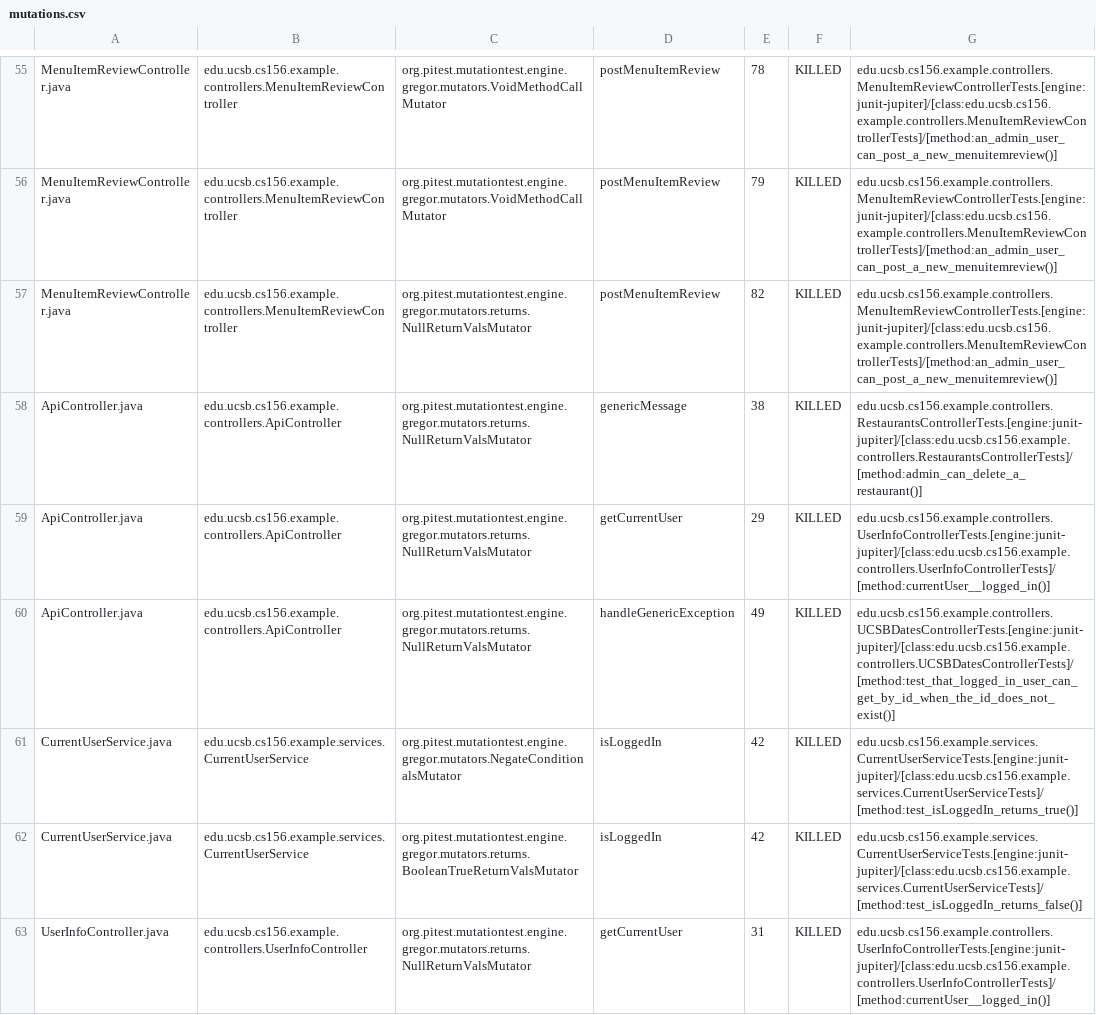
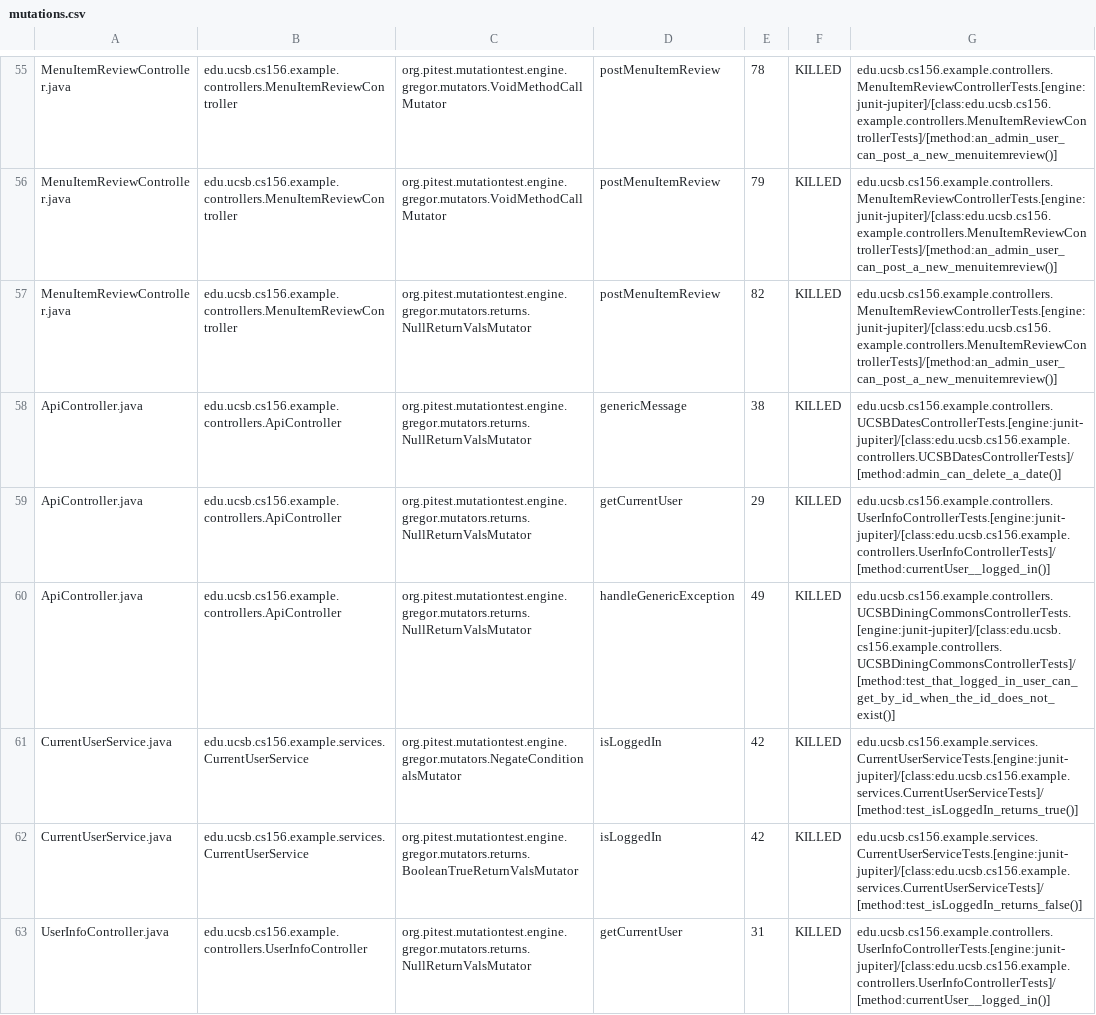
Before and after one commit to ucsb-cs156-f24/team01-f24-04, a CSV file: prs/53/pitest/mutations.csv, drawn as a sheet; only a part is shown, gaps mark what is left out.

Commit message:
Deploying to gh-pages from @ ucsb-cs156-f24/team01-f24-04@3f38eb75470d1cb0ae5a5716fa549f89c324752f 🚀

```diff
--- a/prs/53/pitest/mutations.csv
+++ b/prs/53/pitest/mutations.csv
@@ -57,5 +57,5 @@ MenuItemReviewController.java,edu.ucsb.cs156.example.controllers.MenuItemReviewC
 MenuItemReviewController.java,edu.ucsb.cs156.example.controllers.MenuItemReviewController,org.pitest.mutationtest.engine.gregor.mutators.returns.NullReturnValsMutator,postMenuItemReview,82,KILLED,edu.ucsb.cs156.example.controllers.MenuItemReviewControllerTests.[engine:junit-jupiter]/[class:edu.ucsb.cs156.example.controllers.MenuItemReviewControllerTests]/[method:an_admin_user_can_post_a_new_menuitemreview()]
-ApiController.java,edu.ucsb.cs156.example.controllers.ApiController,org.pitest.mutationtest.engine.gregor.mutators.returns.NullReturnValsMutator,genericMessage,38,KILLED,edu.ucsb.cs156.example.controllers.RestaurantsControllerTests.[engine:junit-jupiter]/[class:edu.ucsb.cs156.example.controllers.RestaurantsControllerTests]/[method:admin_can_delete_a_restaurant()]
+ApiController.java,edu.ucsb.cs156.example.controllers.ApiController,org.pitest.mutationtest.engine.gregor.mutators.returns.NullReturnValsMutator,genericMessage,38,KILLED,edu.ucsb.cs156.example.controllers.UCSBDatesControllerTests.[engine:junit-jupiter]/[class:edu.ucsb.cs156.example.controllers.UCSBDatesControllerTests]/[method:admin_can_delete_a_date()]
 ApiController.java,edu.ucsb.cs156.example.controllers.ApiController,org.pitest.mutationtest.engine.gregor.mutators.returns.NullReturnValsMutator,getCurrentUser,29,KILLED,edu.ucsb.cs156.example.controllers.UserInfoControllerTests.[engine:junit-jupiter]/[class:edu.ucsb.cs156.example.controllers.UserInfoControllerTests]/[method:currentUser__logged_in()]
-ApiController.java,edu.ucsb.cs156.example.controllers.ApiController,org.pitest.mutationtest.engine.gregor.mutators.returns.NullReturnValsMutator,handleGenericException,49,KILLED,edu.ucsb.cs156.example.controllers.UCSBDatesControllerTests.[engine:junit-jupiter]/[class:edu.ucsb.cs156.example.controllers.UCSBDatesControllerTests]/[method:test_that_logged_in_user_can_get_by_id_when_the_id_does_not_exist()]
+ApiController.java,edu.ucsb.cs156.example.controllers.ApiController,org.pitest.mutationtest.engine.gregor.mutators.returns.NullReturnValsMutator,handleGenericException,49,KILLED,edu.ucsb.cs156.example.controllers.UCSBDiningCommonsControllerTests.[engine:junit-jupiter]/[class:edu.ucsb.cs156.example.controllers.UCSBDiningCommonsControllerTests]/[method:test_that_logged_in_user_can_get_by_id_when_the_id_does_not_exist()]
 CurrentUserService.java,edu.ucsb.cs156.example.services.CurrentUserService,org.pitest.mutationtest.engine.gregor.mutators.NegateConditionalsMutator,isLoggedIn,42,KILLED,edu.ucsb.cs156.example.services.CurrentUserServiceTests.[engine:junit-jupiter]/[class:edu.ucsb.cs156.example.services.CurrentUserServiceTests]/[method:test_isLoggedIn_returns_true()]
```
Also changed, not shown: 12 other files.
